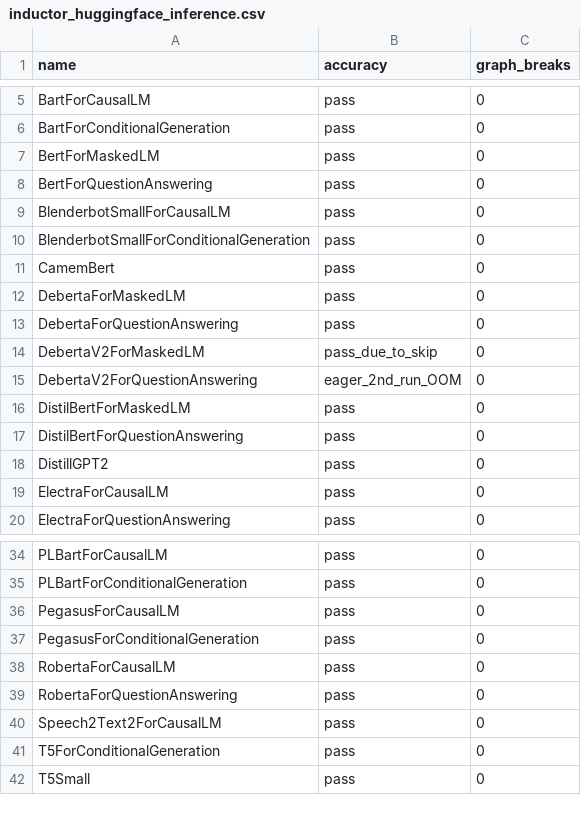
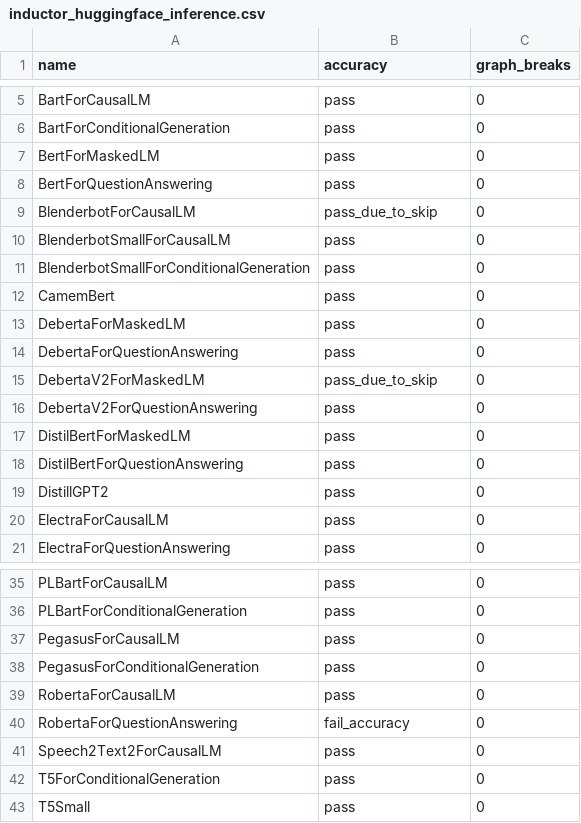
Before and after one commit to HabanaAI/pytorch-fork, a CSV file: benchmarks/dynamo/ci_expected_accuracy/inductor_huggingface_inference.csv, drawn as a sheet; only a part is shown, gaps mark what is left out.

```diff
--- a/benchmarks/dynamo/ci_expected_accuracy/inductor_huggingface_inference.csv
+++ b/benchmarks/dynamo/ci_expected_accuracy/inductor_huggingface_inference.csv
@@ -8,2 +8,3 @@ BertForMaskedLM,pass,0
 BertForQuestionAnswering,pass,0
+BlenderbotForCausalLM,pass_due_to_skip,0
 BlenderbotSmallForCausalLM,pass,0
@@ -14,3 +15,3 @@ DebertaForQuestionAnswering,pass,0
 DebertaV2ForMaskedLM,pass_due_to_skip,0
-DebertaV2ForQuestionAnswering,eager_2nd_run_OOM,0
+DebertaV2ForQuestionAnswering,pass,0
 DistilBertForMaskedLM,pass,0
@@ -38,3 +39,3 @@ PegasusForConditionalGeneration,pass,0
 RobertaForCausalLM,pass,0
-RobertaForQuestionAnswering,pass,0
+RobertaForQuestionAnswering,fail_accuracy,0
 Speech2Text2ForCausalLM,pass,0
```
Also changed, not shown: benchmarks/dynamo/ci_expected_accuracy/inductor_huggingface_dynamic_inference.csv, benchmarks/dynamo/ci_expected_accuracy/inductor_timm_dynamic_inference.csv, 7 other files.
